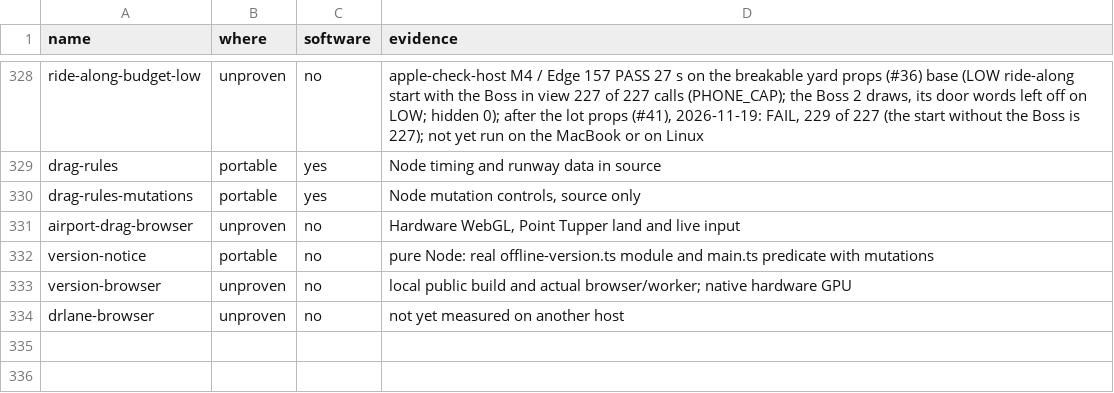
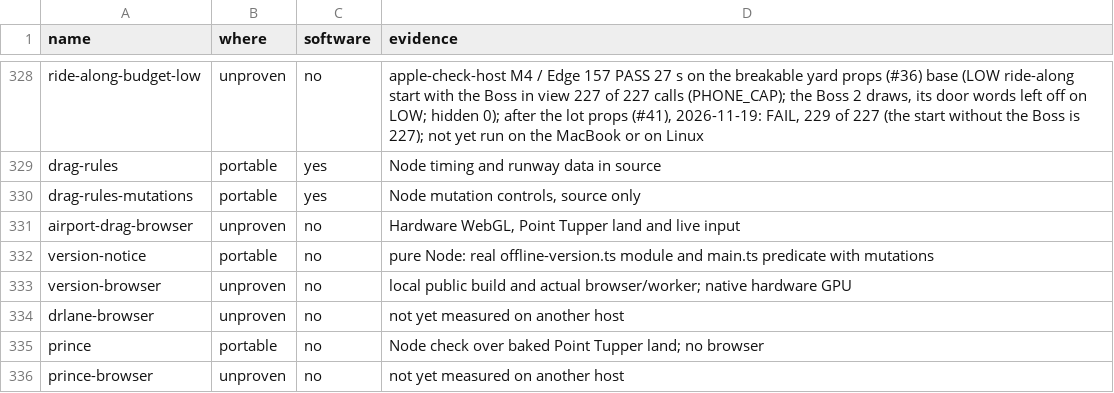
Before and after one commit to dfakkeldy/just-drive, a TSV file: tools/checks-hosts.tsv, drawn as a sheet; only a part is shown, gaps mark what is left out.

```diff
--- a/tools/checks-hosts.tsv
+++ b/tools/checks-hosts.tsv
@@ -334 +334,3 @@ version-browser	unproven	no	local public build and actual browser/worker; native
 drlane-browser	unproven	no	not yet measured on another host
+prince	portable	no	Node check over baked Point Tupper land; no browser
+prince-browser	unproven	no	not yet measured on another host
```
Also changed, not shown: tools/checks.tsv, 20 other files.
